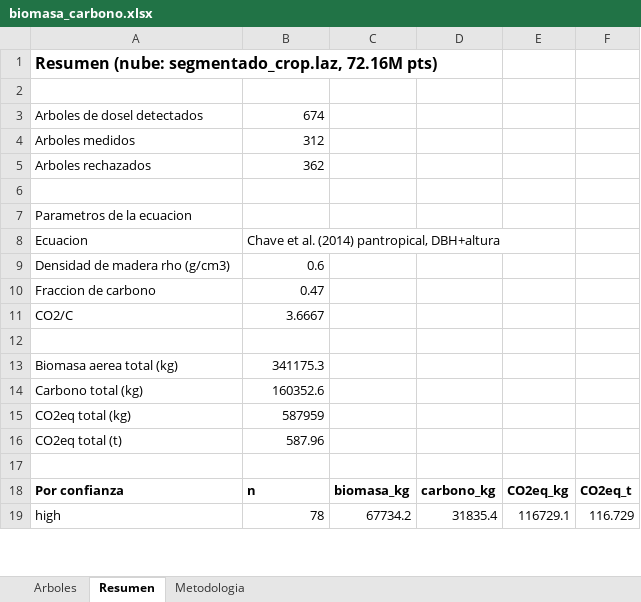
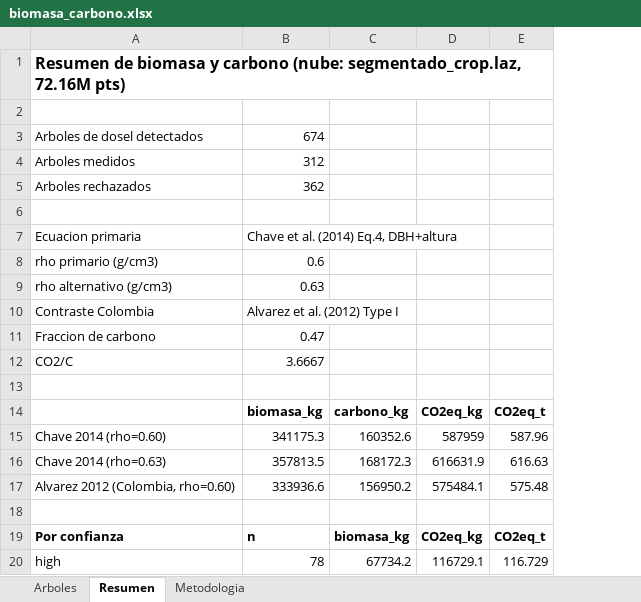
Before and after one commit to jpsuarezq/pointcloud_playground, an Excel workbook: prototype/stem-isolation-dbh/results/biomasa_carbono.xlsx, sheet Resumen, drawn as a sheet; only a part is shown; values as stored, in another font and other column widths than the file's, no borders; removed rows and columns are numbered as before the commit, all else as after; the diff names each change by its address in the sheet, - before the commit and + after, or states it on an @@ line.

Commit message:
Biomass/carbon Excel: Chave 2014 + Alvarez 2012 cross-check, rho sensitivity; add biomass allometry research

```diff
--- a/prototype/stem-isolation-dbh/results/biomasa_carbono.xlsx (sheet Resumen)
+++ b/prototype/stem-isolation-dbh/results/biomasa_carbono.xlsx (sheet Resumen)
-column D, rows 18-19: carbono_kg | 31835.4
-A1: Resumen (nube: segmentado_crop.laz,…
+A1: Resumen de biomasa y carbono (nube: segmentado_crop.laz,…
-row 7: Parametros de la ecuacion
-row 8: Ecuacion | Chave et al. (2014) pantropical, DBH+altura
+row 7: Ecuacion primaria | Chave et al. (2014) Eq.4, DBH+altura
-A8: Densidad de madera rho (g/cm3)
+A8: rho primario (g/cm3)
+row 9: rho alternativo (g/cm3) | 0.63
+row 10: Contraste Colombia | Alvarez et al. (2012) Type I
-row 13: Biomasa aerea total (kg) | 341175.3
-row 14: Carbono total (kg) | 160352.6
-row 15: CO2eq total (kg) | 587959
-row 16: CO2eq total (t) | 587.96
+row 14:  | biomasa_kg | carbono_kg | CO2eq_kg | CO2eq_t
+row 15: Chave 2014 (rho=0.60) | 341175.3 | 160352.6 | 587959 | 587.96
+row 16: Chave 2014 (rho=0.63) | 357813.5 | 168172.3 | 616631.9 | 616.63
+row 17: Alvarez 2012 (Colombia, rho=0.60) | 333936.6 | 156950.2 | 575484.1 | 575.48
```
Also changed, not shown: sheet Metodologia, sheet Arboles, 2 other files.
